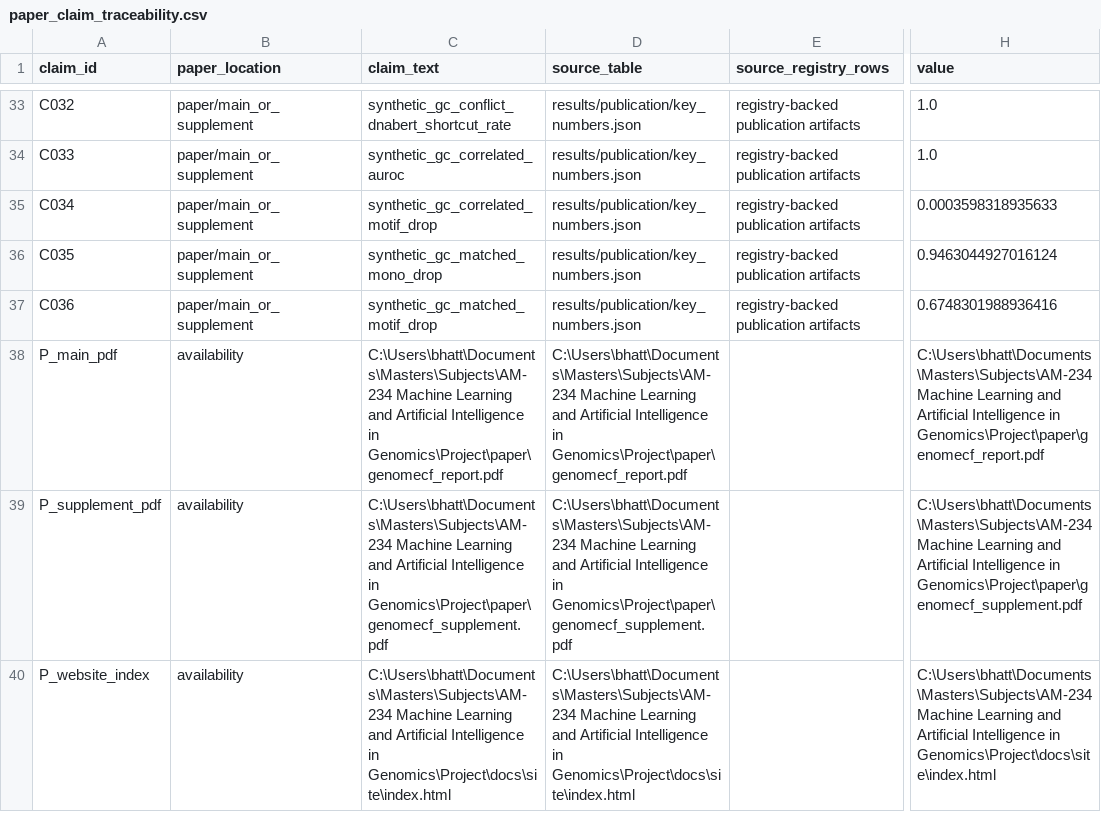
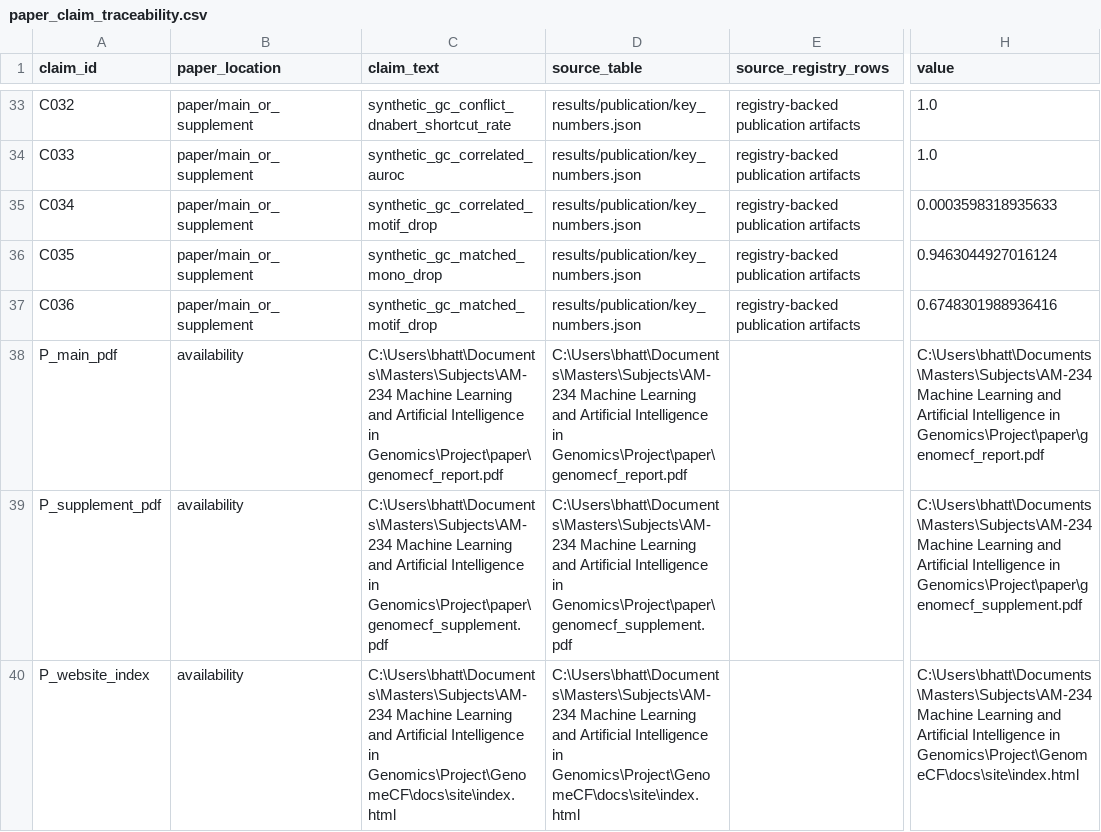
Before and after one commit to AhanBhatt/GenomeCF, a CSV file: results/release/paper_claim_traceability.csv, drawn as a sheet; only a part is shown, gaps mark what is left out; the diff names each change by its address in the sheet, - before the commit and + after, or states it on an @@ line.

Commit message:
added paper claim traceability files

```diff
--- a/results/release/paper_claim_traceability.csv
+++ b/results/release/paper_claim_traceability.csv
-C40 (claim_text): …Intelligence in Genomics\Project\docs\site\index.html
+C40 (claim_text): …Intelligence in Genomics\Project\GenomeCF\docs\site\index.html
-D40 (source_table): …Intelligence in Genomics\Project\docs\site\index.html
+D40 (source_table): …Intelligence in Genomics\Project\GenomeCF\docs\site\index.html
-H40 (value): …Intelligence in Genomics\Project\docs\site\index.html
+H40 (value): …Intelligence in Genomics\Project\GenomeCF\docs\site\index.html
```
Also changed, not shown: 2 other files.
